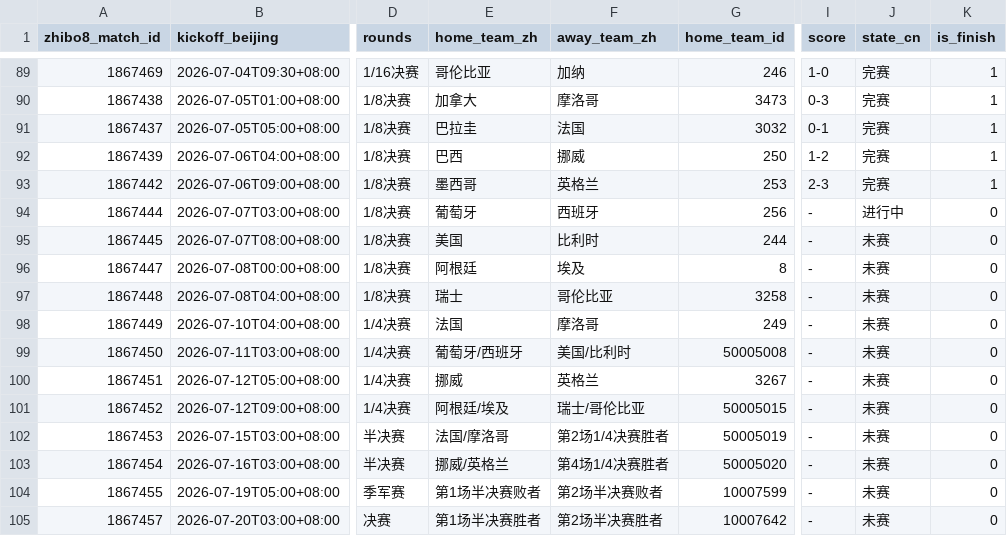
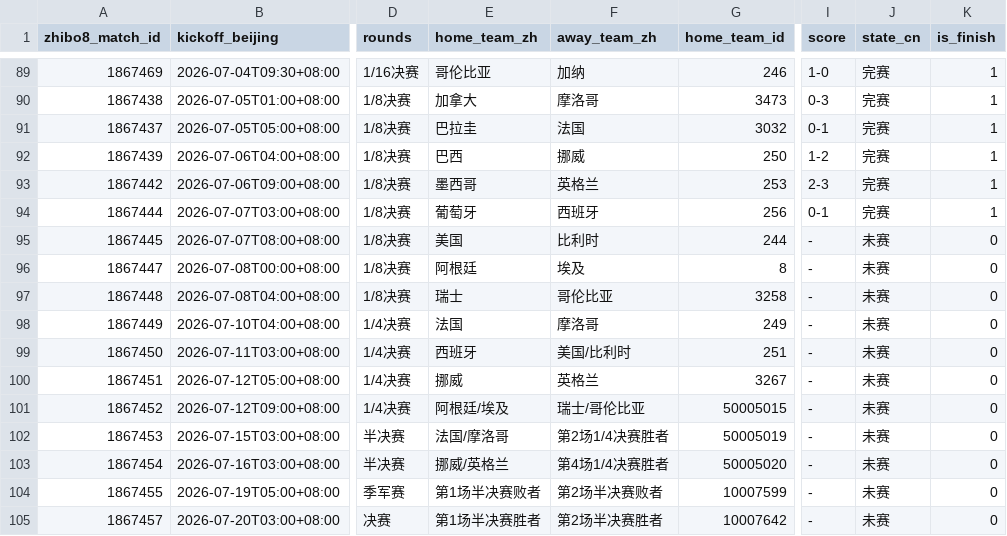
Before and after one commit to fcbhuai-afk/worldcup26, a CSV file: data/processed/zhibo8_schedule.csv, drawn as a sheet; only a part is shown, gaps mark what is left out; the diff names each change by its address in the sheet, - before the commit and + after, or states it on an @@ line.

```diff
--- a/data/processed/zhibo8_schedule.csv
+++ b/data/processed/zhibo8_schedule.csv
-I94 (score): -
+I94 (score): 0-1
-J94 (state_cn): 进行中
+J94 (state_cn): 完赛
-K94 (is_finish): 0
+K94 (is_finish): 1
-E99 (home_team_zh): 葡萄牙/西班牙
+E99 (home_team_zh): 西班牙
-G99 (home_team_id): 50005008
+G99 (home_team_id): 251
```
Also changed, not shown: data/processed/schedule_crosscheck_zhibo8.csv, 3 other files.
